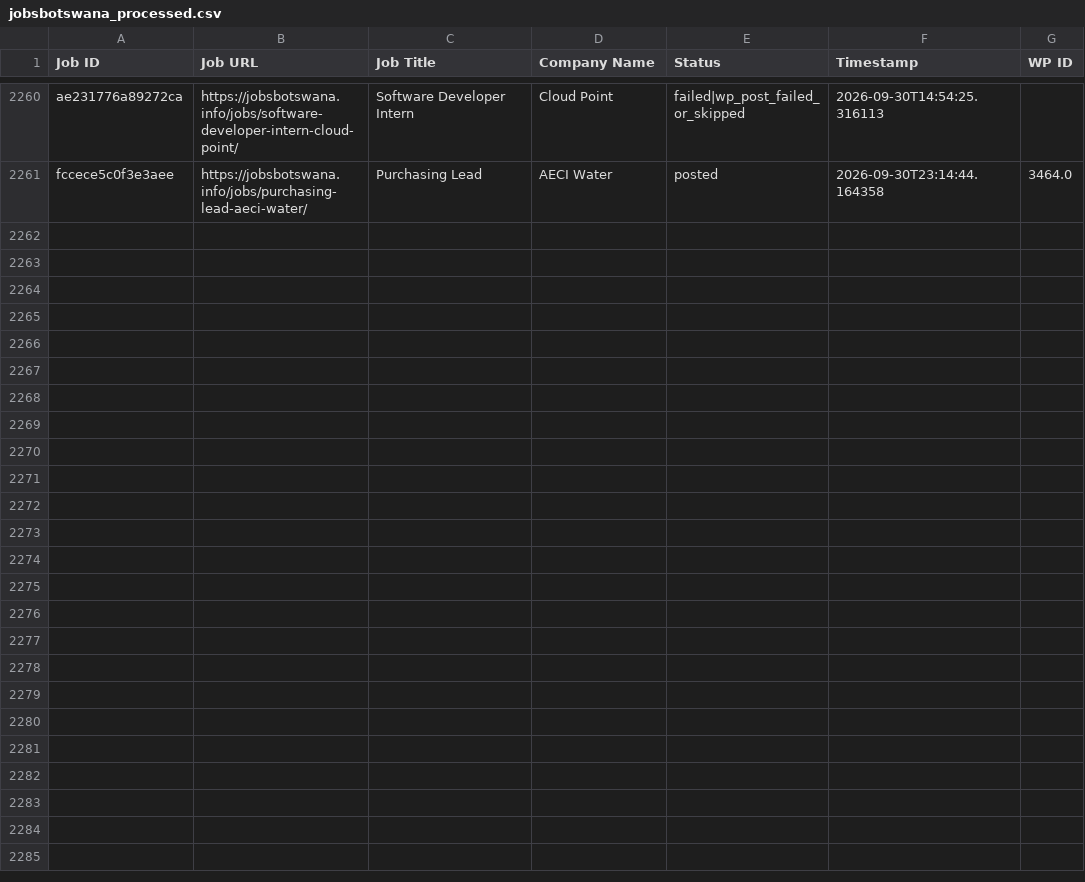
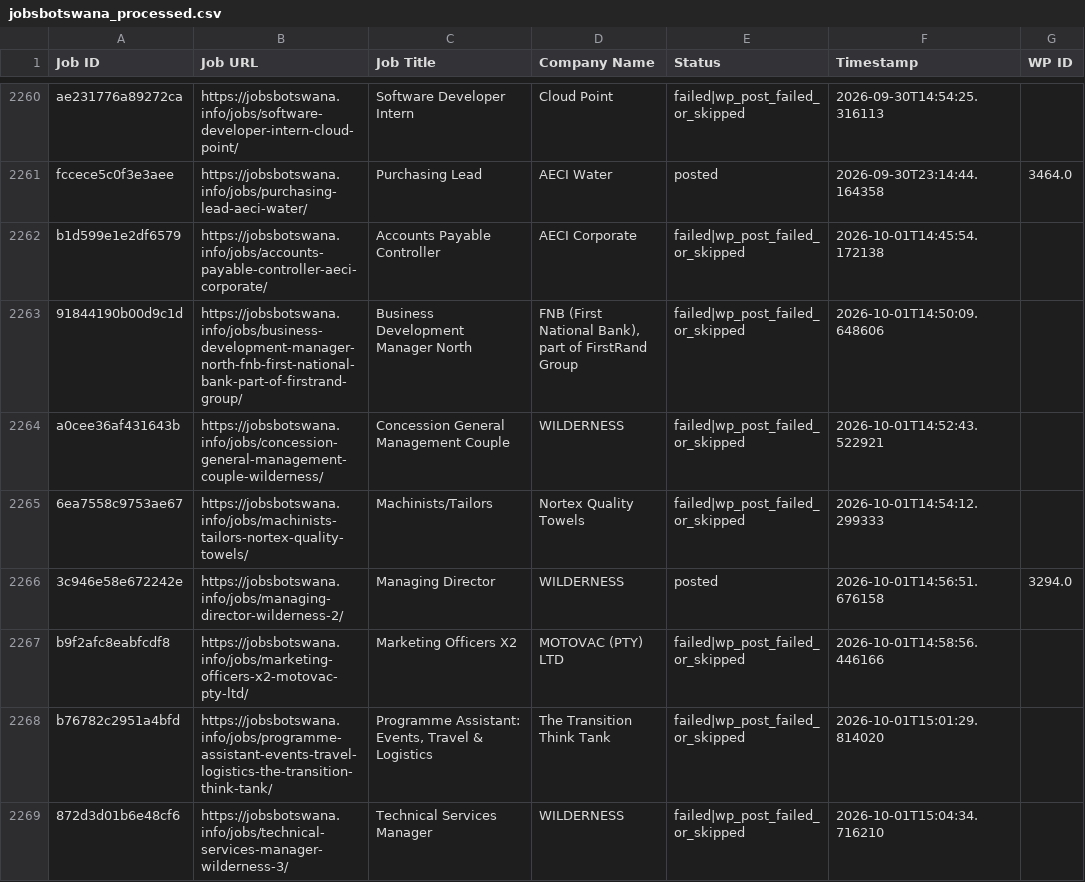
Before and after one commit to projectfetcher/bw, a CSV file: jobsbotswana_processed.csv, drawn as a sheet; only a part is shown, gaps mark what is left out.

```diff
--- a/jobsbotswana_processed.csv
+++ b/jobsbotswana_processed.csv
@@ -2261 +2261,9 @@ ae231776a89272ca,https://jobsbotswana.info/jobs/software-developer-intern-cloud-
 fccece5c0f3e3aee,https://jobsbotswana.info/jobs/purchasing-lead-aeci-water/,Purchasing Lead,AECI Water,posted,2026-09-30T23:14:44.164358,3464.0
+b1d599e1e2df6579,https://jobsbotswana.info/jobs/accounts-payable-controller-aeci-corporate/,Accounts Payable Controller,AECI Corporate,failed|wp_post_failed_or_skipped,2026-10-01T14:45:54.172138,
+91844190b00d9c1d,https://jobsbotswana.info/jobs/business-development-manager-north-fnb-first-national-bank-part-of-firstrand-group/,Business Development Manager North,"FNB (First National Bank), part of FirstRand Group",failed|wp_post_failed_or_skipped,2026-10-01T14:50:09.648606,
+a0cee36af431643b,https://jobsbotswana.info/jobs/concession-general-management-couple-wilderness/,Concession General Management Couple,WILDERNESS,failed|wp_post_failed_or_skipped,2026-10-01T14:52:43.522921,
+6ea7558c9753ae67,https://jobsbotswana.info/jobs/machinists-tailors-nortex-quality-towels/,Machinists/Tailors,Nortex Quality Towels,failed|wp_post_failed_or_skipped,2026-10-01T14:54:12.299333,
+3c946e58e672242e,https://jobsbotswana.info/jobs/managing-director-wilderness-2/,Managing Director,WILDERNESS,posted,2026-10-01T14:56:51.676158,3294.0
+b9f2afc8eabfcdf8,https://jobsbotswana.info/jobs/marketing-officers-x2-motovac-pty-ltd/,Marketing Officers X2,MOTOVAC (PTY) LTD,failed|wp_post_failed_or_skipped,2026-10-01T14:58:56.446166,
+b76782c2951a4bfd,https://jobsbotswana.info/jobs/programme-assistant-events-travel-logistics-the-transition-think-tank/,"Programme Assistant: Events, Travel & Logistics",The Transition Think Tank,failed|wp_post_failed_or_skipped,2026-10-01T15:01:29.814020,
+872d3d01b6e48cf6,https://jobsbotswana.info/jobs/technical-services-manager-wilderness-3/,Technical Services Manager,WILDERNESS,failed|wp_post_failed_or_skipped,2026-10-01T15:04:34.716210,
```
